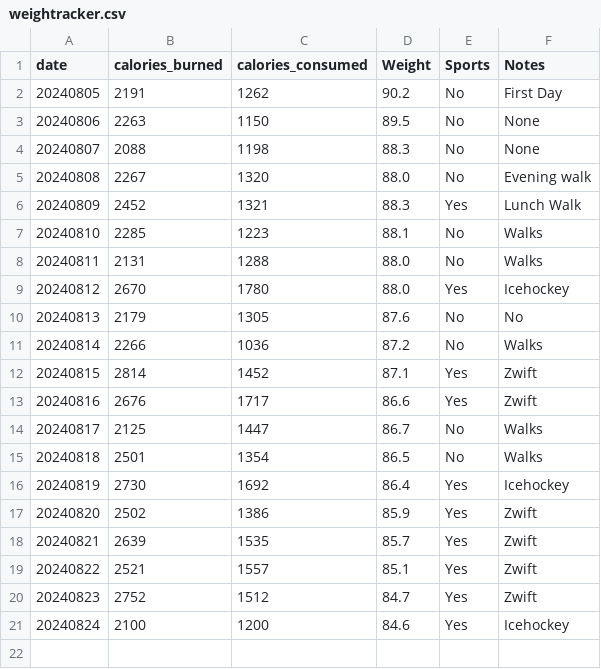
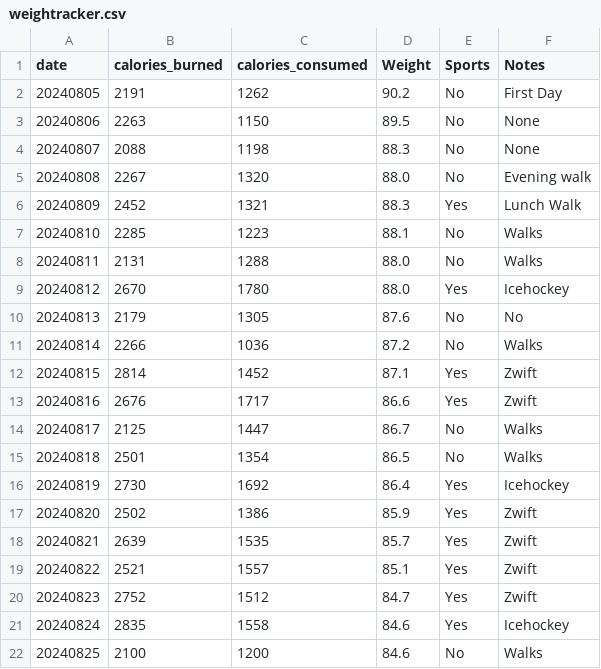
Before and after one commit to jersme/weighttracker, a CSV file: weightracker.csv, drawn as a sheet; addresses are those after the commit; the diff names each change by its address in the sheet, - before the commit and + after, or states it on an @@ line.

Commit message:
Update weightracker.csv

```diff
--- a/weightracker.csv
+++ b/weightracker.csv
+row 21: 20240824 | 2835 | 1558 | 84.6 | Yes | Icehockey
@@ column A (date) renumbered from row 22 down @@
-E22 (Sports): Yes
+E22 (Sports): No
-F22 (Notes): Icehockey
+F22 (Notes): Walks
```
